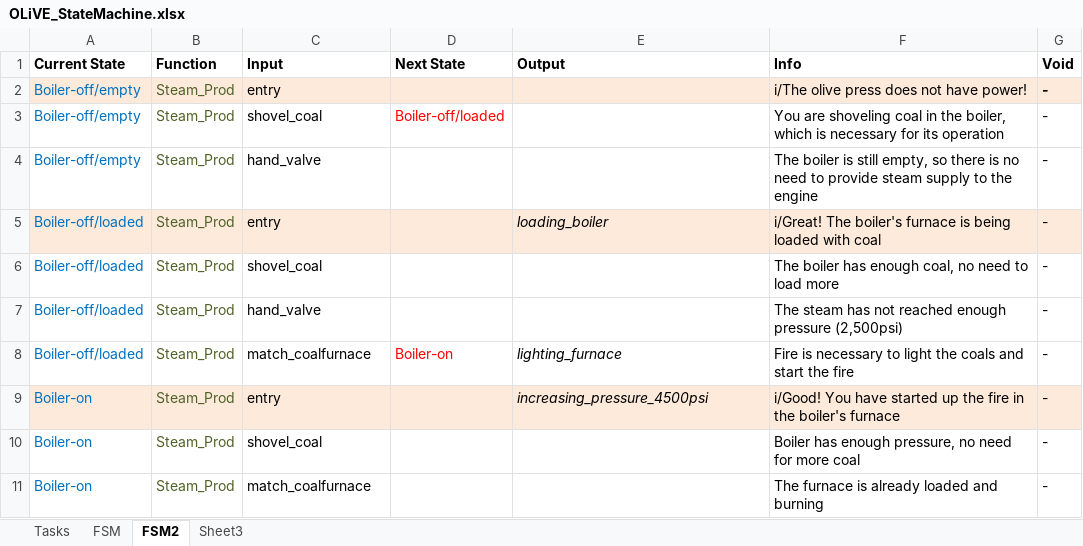
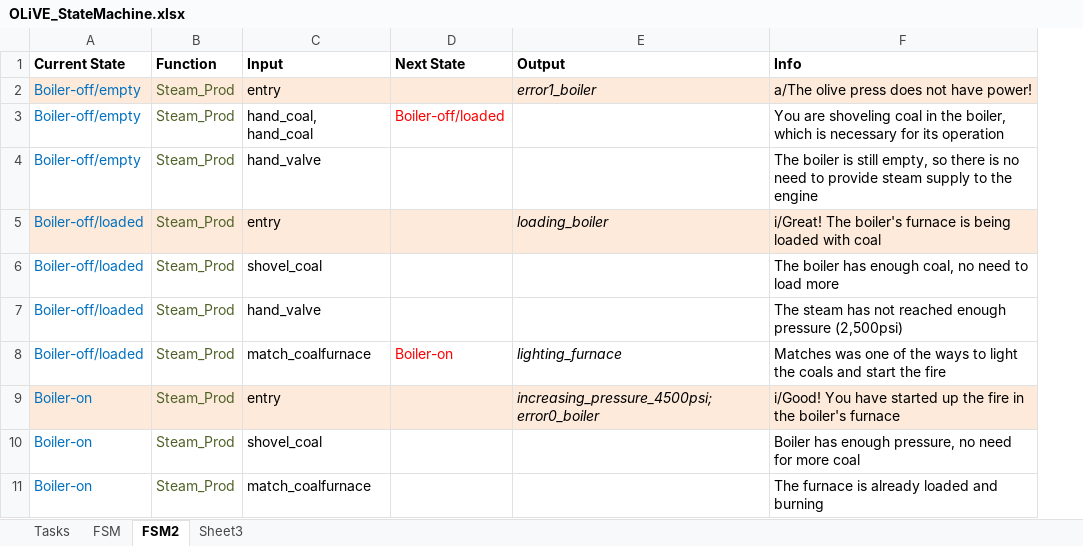
Before and after one commit to tokola/GitHub_OLiVE, an Excel workbook: OLiVE_StateMachine.xlsx, sheet FSM2, drawn as a sheet; only a part is shown; values as stored, in another font and other column widths than the file's, no borders; removed rows and columns are numbered as before the commit, all else as after; the diff covers the shown part only; the diff names each change by its address in the sheet, - before the commit and + after, or states it on an @@ line.

Commit message:
FSM for laval, updated modesl, included belt anim
Full boiler&engine state machine, laval SM with collab trigger, laval
system working, laval belt texture animation. FSM still separate for two
machines. Updated Factory and Machinery to automate start/stop operation
and wheels/belts opeartion (now in separate dictionaries).

```diff
--- a/OLiVE_StateMachine.xlsx (sheet FSM2)
+++ b/OLiVE_StateMachine.xlsx (sheet FSM2)
-column G (Void), rows 2-11: all -
-E2 (Output): (empty)
+E2 (Output): error1_boiler
-F2 (Info): i/The olive press does not have power!
+F2 (Info): a/The olive press does not have power!
-C3 (Input): shovel_coal
+C3 (Input): hand_coal, hand_coal
-F8 (Info): Fire is necessary to light…
+F8 (Info): Matches was one of the ways to light…
-E9 (Output): increasing_pressure_4500psi
+E9 (Output): increasing_pressure_4500psi; error0_boiler
```
Also changed, not shown: 7 added rows, 6 edited cells and cell formats elsewhere in this sheet, 6 other files.
